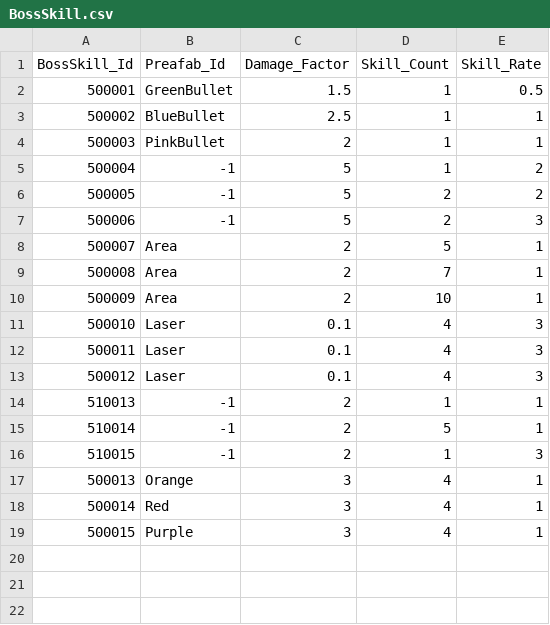
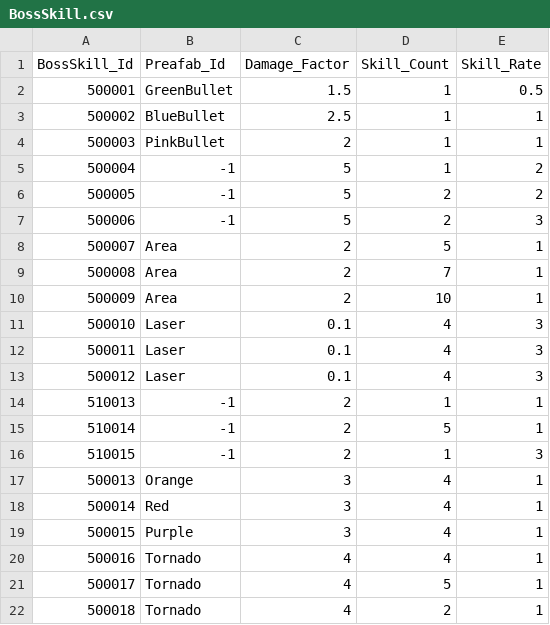
Before and after one commit to qkrkwl6666/TangTangHuru, a CSV file: Assets/08.DataTable/BossSkill.csv, drawn as a sheet.

```diff
--- a/Assets/08.DataTable/BossSkill.csv
+++ b/Assets/08.DataTable/BossSkill.csv
@@ -19 +19,4 @@
 500015,Purple,3,4,1
+500016,Tornado,4,4,1
+500017,Tornado,4,5,1
+500018,Tornado,4,2,1
```
Also changed, not shown: Assets/08.DataTable/Boss.csv, Assets/08.DataTable/StageBoss.csv, 15 other files.
